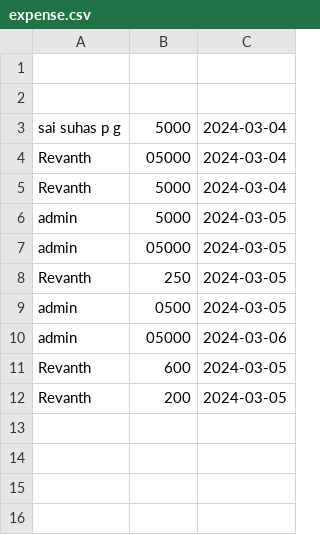
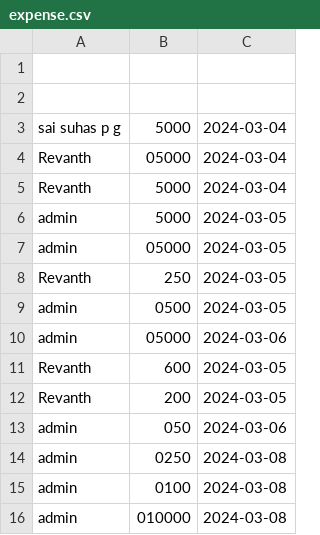
Before and after one commit to Pgsaisuhas/EXP, a CSV file: exp_tracker/expense.csv, drawn as a sheet; the diff names each change by its address in the sheet, - before the commit and + after, or states it on an @@ line.

```diff
--- a/exp_tracker/expense.csv
+++ b/exp_tracker/expense.csv
+row 13: admin | 050 | 2024-03-06
+row 14: admin | 0250 | 2024-03-08
+row 15: admin | 0100 | 2024-03-08
+row 16: admin | 010000 | 2024-03-08
```
Also changed, not shown: exp_tracker/income.csv, 2 other files.
